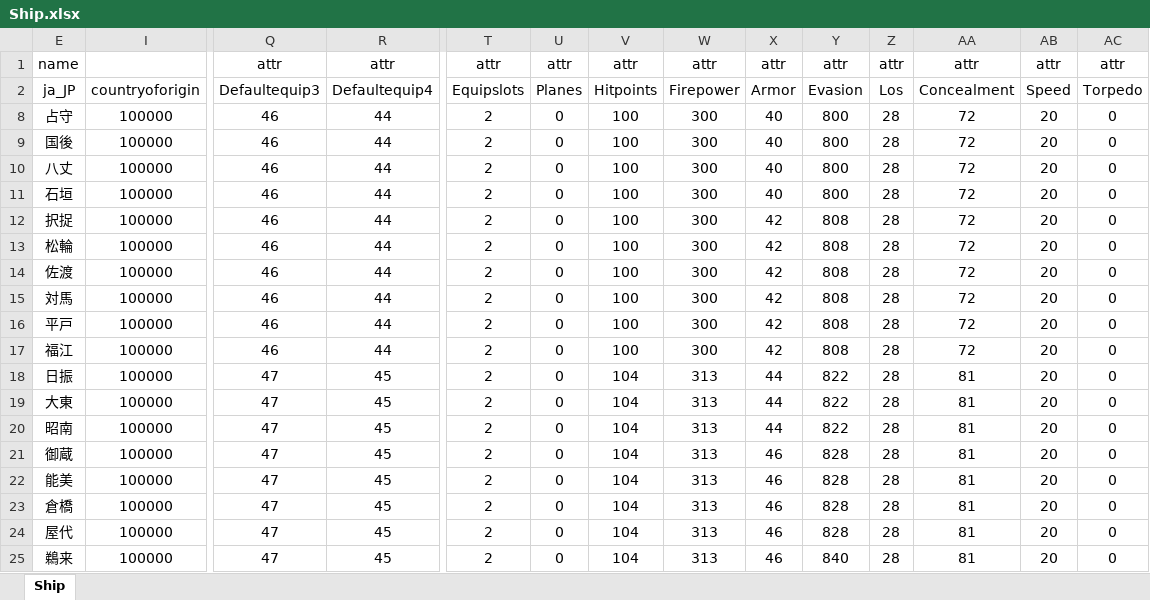
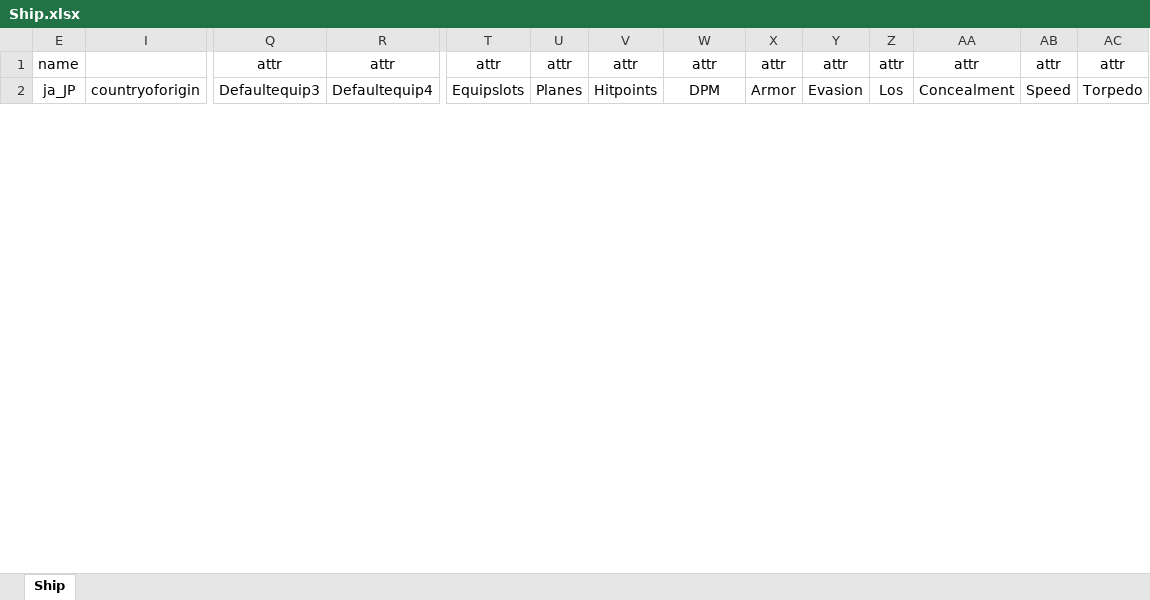
Before and after one commit to ibicdlcod/GuoMuoRuoProject, an Excel workbook: doc/ship/Ship.xlsx, sheet Ship, drawn as a sheet; only a part is shown, gaps mark what is left out; values as stored, in another font and other column widths than the file's, no borders; charts and pictures not drawn; removed rows and columns are numbered as before the commit, all else as after; rows hold the shown columns only; the diff covers the shown part only; the diff names each change by its address in the sheet, - before the commit and + after, or states it on an @@ line.

Commit message:
foreign CL stats
Signed-off-by: ibicdlcod <504161487@qq.com>

```diff
--- a/doc/ship/Ship.xlsx (sheet Ship)
+++ b/doc/ship/Ship.xlsx (sheet Ship)
-W2: Firepower
+W2: DPM
@@ row 8 hidden: 占守 | 100000 | 46 | 44 | 2 | 0 | 100 | 300 | 40 | 800 | 28 | 72 | 20 | 0 @@
@@ row 9 hidden: 国後 | 100000 | 46 | 44 | 2 | 0 | 100 | 300 | 40 | 800 | 28 | 72 | 20 | 0 @@
@@ row 10 hidden: 八丈 | 100000 | 46 | 44 | 2 | 0 | 100 | 300 | 40 | 800 | 28 | 72 | 20 | 0 @@
@@ row 11 hidden: 石垣 | 100000 | 46 | 44 | 2 | 0 | 100 | 300 | 40 | 800 | 28 | 72 | 20 | 0 @@
@@ row 12 hidden: 択捉 | 100000 | 46 | 44 | 2 | 0 | 100 | 300 | 42 | 808 | 28 | 72 | 20 | 0 @@
@@ row 13 hidden: 松輪 | 100000 | 46 | 44 | 2 | 0 | 100 | 300 | 42 | 808 | 28 | 72 | 20 | 0 @@
@@ row 14 hidden: 佐渡 | 100000 | 46 | 44 | 2 | 0 | 100 | 300 | 42 | 808 | 28 | 72 | 20 | 0 @@
@@ row 15 hidden: 対馬 | 100000 | 46 | 44 | 2 | 0 | 100 | 300 | 42 | 808 | 28 | 72 | 20 | 0 @@
@@ row 16 hidden: 平戸 | 100000 | 46 | 44 | 2 | 0 | 100 | 300 | 42 | 808 | 28 | 72 | 20 | 0 @@
@@ row 17 hidden: 福江 | 100000 | 46 | 44 | 2 | 0 | 100 | 300 | 42 | 808 | 28 | 72 | 20 | 0 @@
@@ row 18 hidden: 日振 | 100000 | 47 | 45 | 2 | 0 | 104 | 313 | 44 | 822 | 28 | 81 | 20 | 0 @@
@@ row 19 hidden: 大東 | 100000 | 47 | 45 | 2 | 0 | 104 | 313 | 44 | 822 | 28 | 81 | 20 | 0 @@
@@ row 20 hidden: 昭南 | 100000 | 47 | 45 | 2 | 0 | 104 | 313 | 44 | 822 | 28 | 81 | 20 | 0 @@
@@ row 21 hidden: 御蔵 | 100000 | 47 | 45 | 2 | 0 | 104 | 313 | 46 | 828 | 28 | 81 | 20 | 0 @@
@@ row 22 hidden: 能美 | 100000 | 47 | 45 | 2 | 0 | 104 | 313 | 46 | 828 | 28 | 81 | 20 | 0 @@
@@ row 23 hidden: 倉橋 | 100000 | 47 | 45 | 2 | 0 | 104 | 313 | 46 | 828 | 28 | 81 | 20 | 0 @@
@@ row 24 hidden: 屋代 | 100000 | 47 | 45 | 2 | 0 | 104 | 313 | 46 | 828 | 28 | 81 | 20 | 0 @@
@@ row 25 hidden: 鵜来 | 100000 | 47 | 45 | 2 | 0 | 104 | 313 | 46 | 840 | 28 | 81 | 20 | 0 @@
```
Also changed, not shown: 32 added rows and 48 hidden or unhidden rows elsewhere in this sheet, hidden cells.
